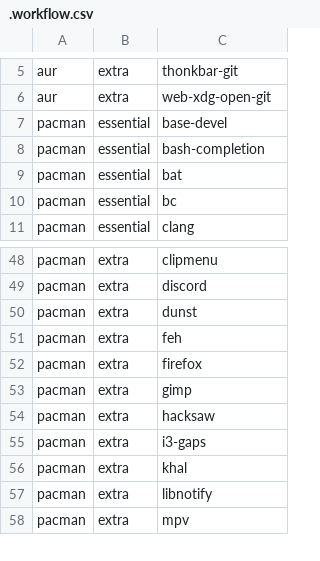
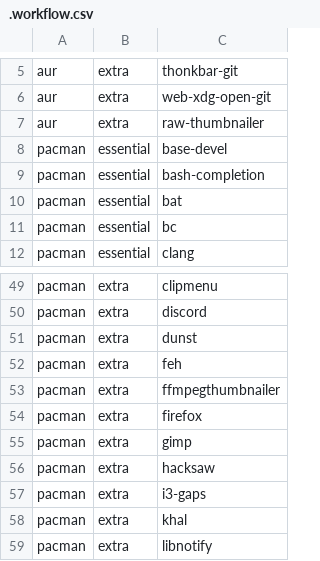
Before and after one commit to JoseFilipeFerreira/toolbelt, a CSV file: .workflow.csv, drawn as a sheet; only a part is shown, gaps mark what is left out; the shorter side is filled out with more unchanged rows.

Commit message:
[install] add thumbnail plugins to thunar

```diff
--- a/.workflow.csv
+++ b/.workflow.csv
@@ -6,2 +6,3 @@ aur,extra,thonkbar-git
 aur,extra,web-xdg-open-git
+aur,extra,raw-thumbnailer
 pacman,essential,base-devel
@@ -51,2 +52,3 @@ pacman,extra,dunst
 pacman,extra,feh
+pacman,extra,ffmpegthumbnailer
 pacman,extra,firefox
```
Also changed, not shown: 1 other file.
